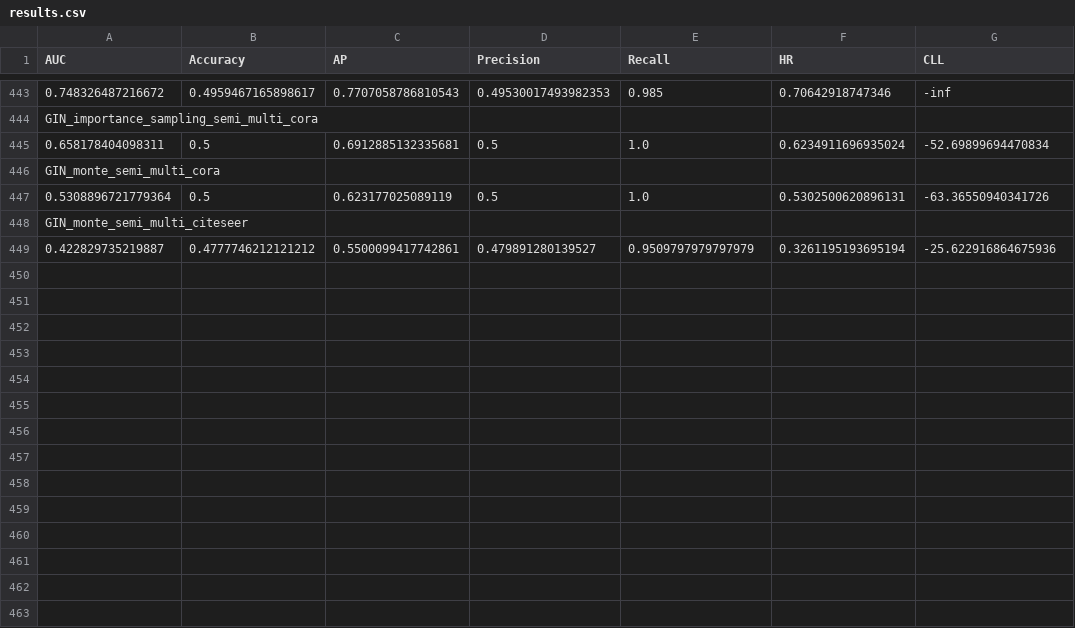
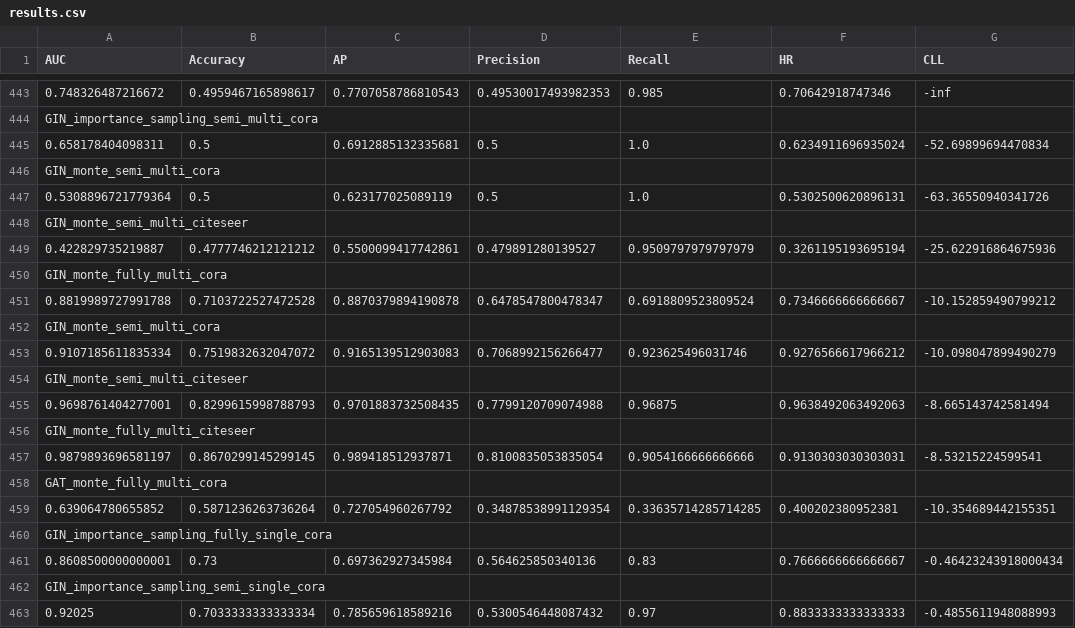
Before and after one commit to parmisnaddaf/LP_inductive_learning, a CSV file: results_csv/results.csv, drawn as a sheet; only a part is shown, gaps mark what is left out; the diff names each change by its address in the sheet, - before the commit and + after, or states it on an @@ line.

```diff
--- a/results_csv/results.csv
+++ b/results_csv/results.csv
+row 450: GIN_monte_fully_multi_cora
+row 451: 0.8819989727991788 | 0.7103722527472528 | 0.8870379894190878 | 0.6478547800478347 | 0.6918809523809524 | 0.7346666666666667 | -10.152859490799212
+row 452: GIN_monte_semi_multi_cora
+row 453: 0.9107185611835334 | 0.7519832632047072 | 0.9165139512903083 | 0.7068992156266477 | 0.923625496031746 | 0.9276566617966212 | -10.098047899490279
+row 454: GIN_monte_semi_multi_citeseer
+row 455: 0.9698761404277001 | 0.8299615998788793 | 0.9701883732508435 | 0.7799120709074988 | 0.96875 | 0.9638492063492063 | -8.665143742581494
+row 456: GIN_monte_fully_multi_citeseer
+row 457: 0.9879893696581197 | 0.8670299145299145 | 0.989418512937871 | 0.8100835053835054 | 0.9054166666666666 | 0.9130303030303031 | -8.53215224599541
+row 458: GAT_monte_fully_multi_cora
+row 459: 0.639064780655852 | 0.5871236263736264 | 0.727054960267792 | 0.34878538991129354 | 0.33635714285714285 | 0.400202380952381 | -10.354689442155351
+row 460: GIN_importance_sampling_fully_single_cora
+row 461: 0.8608500000000001 | 0.73 | 0.697362927345984 | 0.564625850340136 | 0.83 | 0.7666666666666667 | -0.46423243918000434
+row 462: GIN_importance_sampling_semi_single_cora
+row 463: 0.92025 | 0.7033333333333334 | 0.785659618589216 | 0.5300546448087432 | 0.97 | 0.8833333333333333 | -0.4855611948088993
```
Also changed, not shown: 2 other files.
